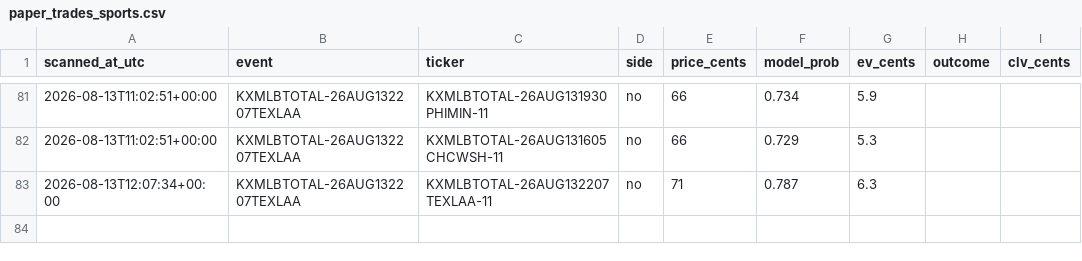
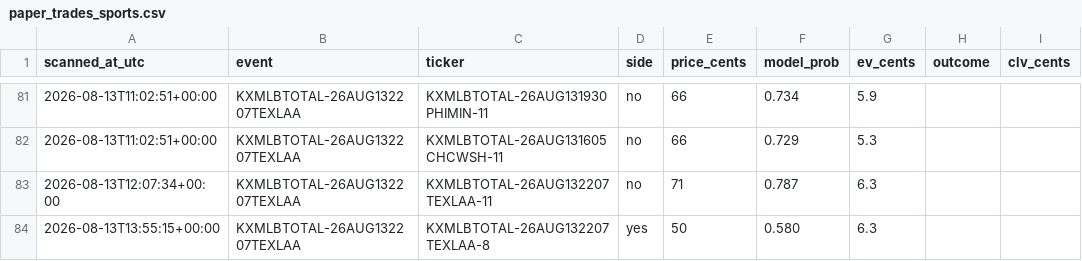
Before and after one commit to Jackhenry87/Prediction-Market-trading-bot, a CSV file: paper_trades_sports.csv, drawn as a sheet; only a part is shown, gaps mark what is left out.

```diff
--- a/paper_trades_sports.csv
+++ b/paper_trades_sports.csv
@@ -83 +83,2 @@ scanned_at_utc,event,ticker,side,price_cents,model_prob,ev_cents,outcome,clv_cen
 2026-08-13T12:07:34+00:00,KXMLBTOTAL-26AUG132207TEXLAA,KXMLBTOTAL-26AUG132207TEXLAA-11,no,71,0.787,6.3,
+2026-08-13T13:55:15+00:00,KXMLBTOTAL-26AUG132207TEXLAA,KXMLBTOTAL-26AUG132207TEXLAA-8,yes,50,0.580,6.3,
```
Also changed, not shown: clv_sports.csv, 3 other files.
